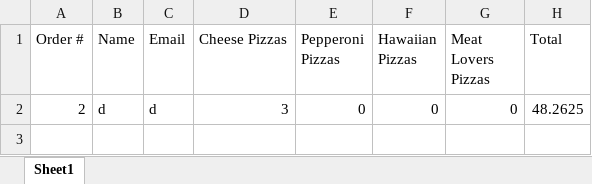
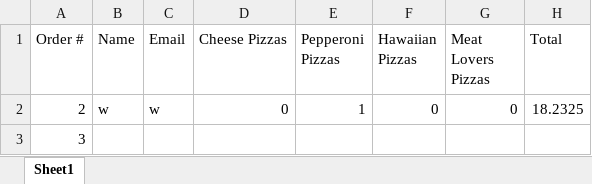
Before and after one commit to dac0d3/pythonWarriors, an Excel workbook: customerTransactions.xlsx, sheet Sheet1, drawn as a sheet; values as stored, in another font and other column widths than the file's, no borders; the diff names each change by its address in the sheet, - before the commit and + after, or states it on an @@ line.

```diff
--- a/customerTransactions.xlsx (sheet Sheet1)
+++ b/customerTransactions.xlsx (sheet Sheet1)
-B2 (Name): d
+B2 (Name): w
-C2 (Email): d
+C2 (Email): w
-D2 (Cheese Pizzas): 3
+D2 (Cheese Pizzas): 0
-E2 (Pepperoni Pizzas): 0
+E2 (Pepperoni Pizzas): 1
-H2 (Total): 48.2625
+H2 (Total): 18.2325
+row 3: 3
```
Also changed, not shown: pythonParlorInventory.xlsx, 2 other files.
